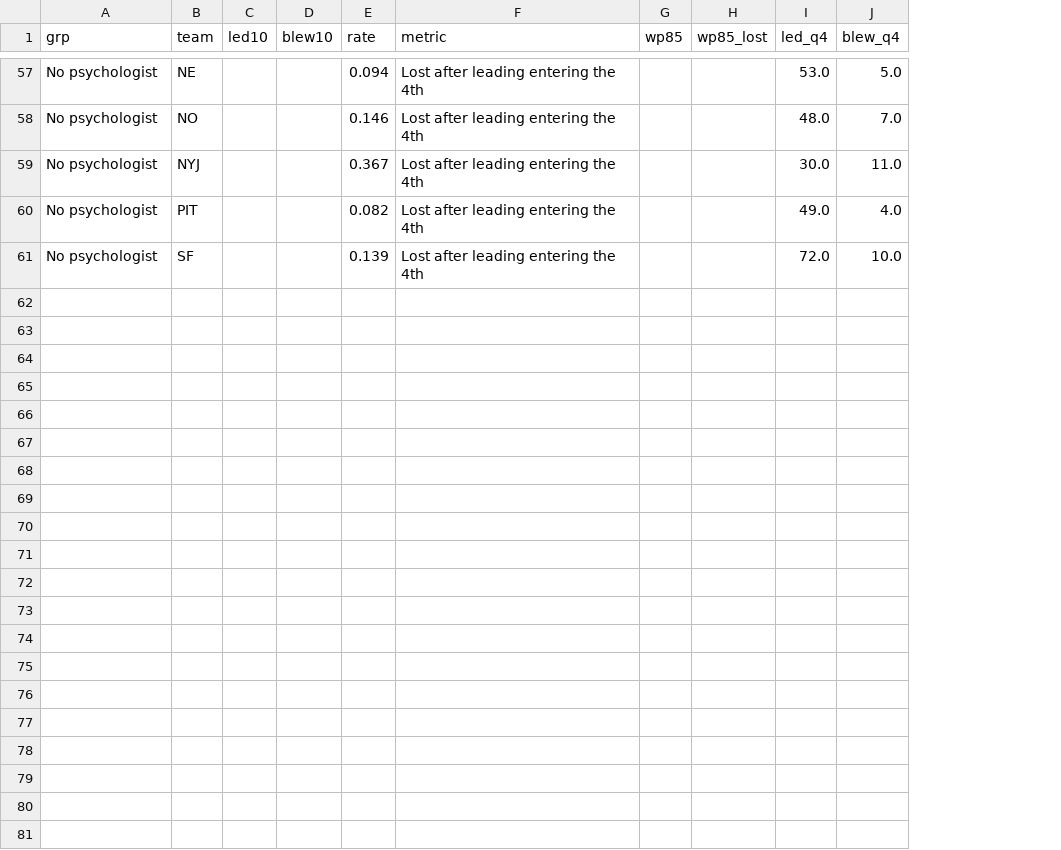
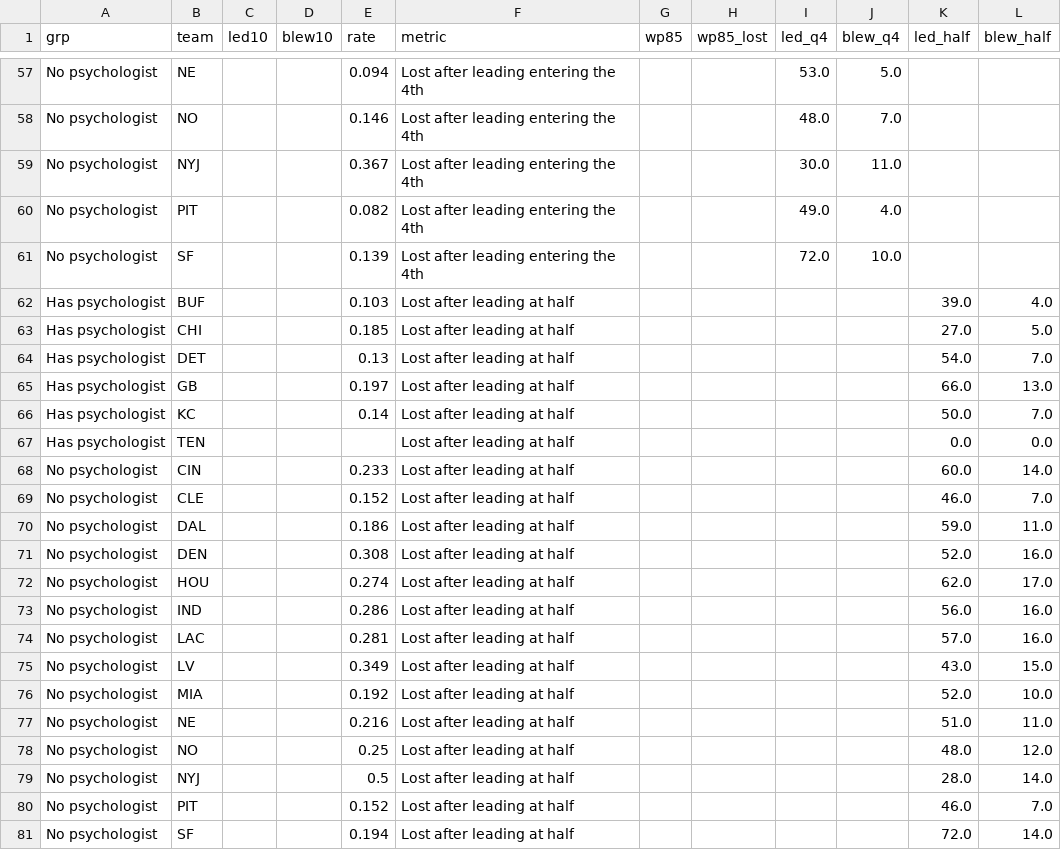
Before and after one commit to maditphillips/The-Delta-Duo, a CSV file: analysis/ravens-second-half/psych_blown_teams.csv, drawn as a sheet; only a part is shown, gaps mark what is left out; the diff names each change by its address in the sheet, - before the commit and + after, or states it on an @@ line.

```diff
--- a/analysis/ravens-second-half/psych_blown_teams.csv
+++ b/analysis/ravens-second-half/psych_blown_teams.csv
+column K (led_half), empty
+column L (blew_half), empty
+row 62: Has psychologist | BUF |  |  | 0.103 | Lost after leading at half |  |  |  |  | 39.0 | 4.0
+row 63: Has psychologist | CHI |  |  | 0.185 | Lost after leading at half |  |  |  |  | 27.0 | 5.0
+row 64: Has psychologist | DET |  |  | 0.13 | Lost after leading at half |  |  |  |  | 54.0 | 7.0
+row 65: Has psychologist | GB |  |  | 0.197 | Lost after leading at half |  |  |  |  | 66.0 | 13.0
+row 66: Has psychologist | KC |  |  | 0.14 | Lost after leading at half |  |  |  |  | 50.0 | 7.0
+row 67: Has psychologist | TEN |  |  |  | Lost after leading at half |  |  |  |  | 0.0 | 0.0
+row 68: No psychologist | CIN |  |  | 0.233 | Lost after leading at half |  |  |  |  | 60.0 | 14.0
+row 69: No psychologist | CLE |  |  | 0.152 | Lost after leading at half |  |  |  |  | 46.0 | 7.0
+row 70: No psychologist | DAL |  |  | 0.186 | Lost after leading at half |  |  |  |  | 59.0 | 11.0
+row 71: No psychologist | DEN |  |  | 0.308 | Lost after leading at half |  |  |  |  | 52.0 | 16.0
+row 72: No psychologist | HOU |  |  | 0.274 | Lost after leading at half |  |  |  |  | 62.0 | 17.0
+row 73: No psychologist | IND |  |  | 0.286 | Lost after leading at half |  |  |  |  | 56.0 | 16.0
+row 74: No psychologist | LAC |  |  | 0.281 | Lost after leading at half |  |  |  |  | 57.0 | 16.0
+row 75: No psychologist | LV |  |  | 0.349 | Lost after leading at half |  |  |  |  | 43.0 | 15.0
+row 76: No psychologist | MIA |  |  | 0.192 | Lost after leading at half |  |  |  |  | 52.0 | 10.0
+row 77: No psychologist | NE |  |  | 0.216 | Lost after leading at half |  |  |  |  | 51.0 | 11.0
+row 78: No psychologist | NO |  |  | 0.25 | Lost after leading at half |  |  |  |  | 48.0 | 12.0
+row 79: No psychologist | NYJ |  |  | 0.5 | Lost after leading at half |  |  |  |  | 28.0 | 14.0
+row 80: No psychologist | PIT |  |  | 0.152 | Lost after leading at half |  |  |  |  | 46.0 | 7.0
+row 81: No psychologist | SF |  |  | 0.194 | Lost after leading at half |  |  |  |  | 72.0 | 14.0
```
Also changed, not shown: analysis/ravens-second-half/psych_blown.csv, analysis/ravens-second-half/psych_blown_before_after.csv, 17 other files.
